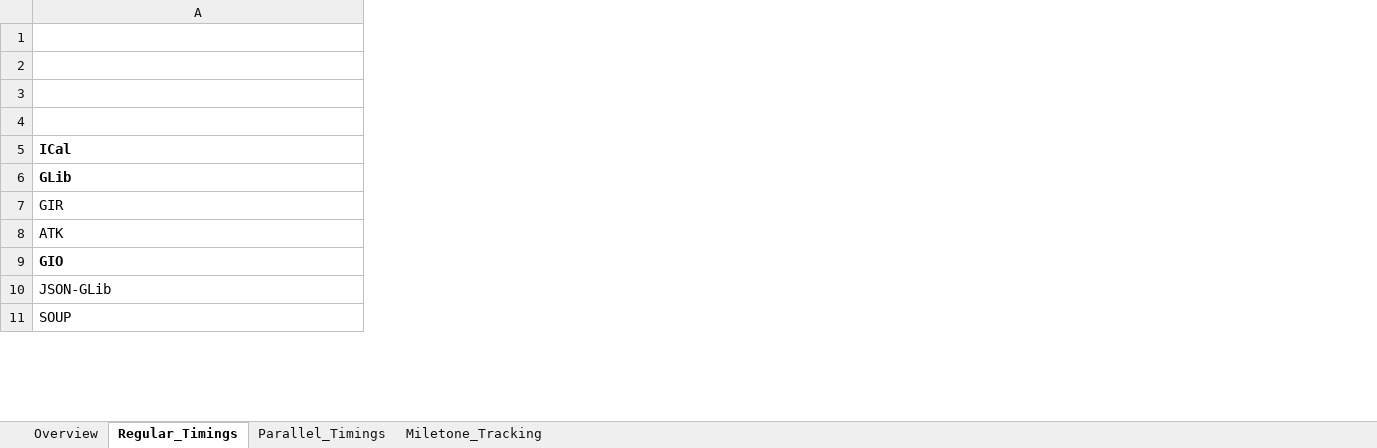
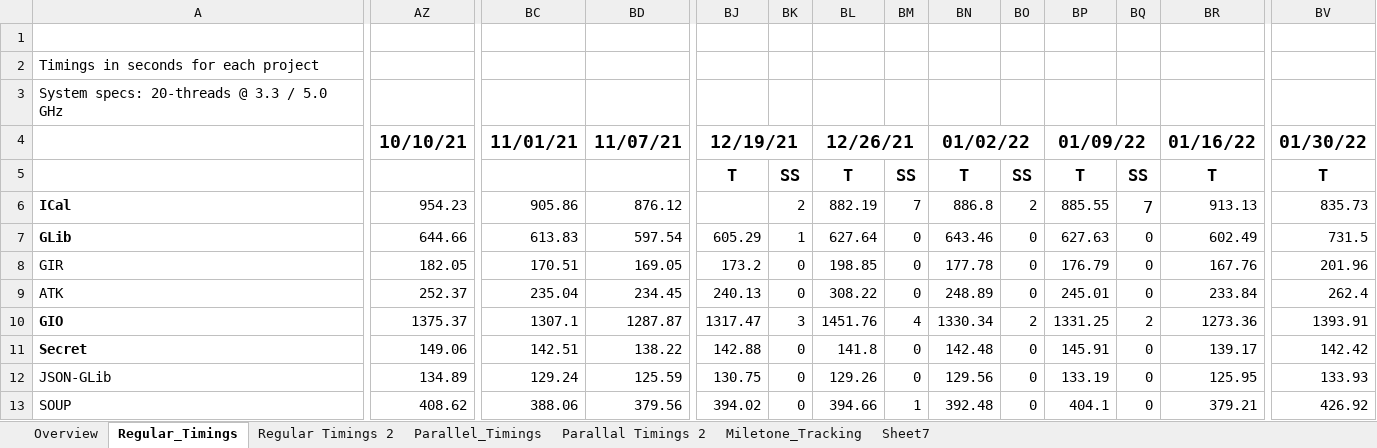
Before and after one commit to Xliff/p6-GLib, an Excel workbook: doc/Perl6 Projects Line Counts.xlsx, sheet Regular_Timings, drawn as a sheet; only a part is shown, gaps mark what is left out; values as stored, in another font and other column widths than the file's, no borders; removed rows and columns are numbered as before the commit, all else as after; rows hold the shown columns only; the diff covers the shown part only; the diff names each change by its address in the sheet, - before the commit and + after, or states it on an @@ line.

Commit message:
- Updated milestone, timings and line count statistics.

```diff
--- a/doc/Perl6 Projects Line Counts.xlsx (sheet Regular_Timings)
+++ b/doc/Perl6 Projects Line Counts.xlsx (sheet Regular_Timings)
+sheet tab: Regular Timings 2
+sheet tab: Parallal Timings 2
+sheet tab: Sheet7
+column AZ, rows 6-10: 954.23 | 644.66 | 182.05 | 252.37 | 1375.37; rows 12-13: 134.89 | 408.62
+column BC, rows 6-10: 905.86 | 613.83 | 170.51 | 235.04 | 1307.1; rows 12-13: 129.24 | 388.06
+column BD, rows 6-10: 876.12 | 597.54 | 169.05 | 234.45 | 1287.87; rows 12-13: 125.59 | 379.56
+column BJ, rows 5-10: T |  | 605.29 | 173.2 | 240.13 | 1317.47; rows 12-13: 130.75 | 394.02
+column BK, rows 5-10: SS | 2 | 1 | 0 | 0 | 3; rows 12-13: 0 | 0
+column BL, rows 5-10: T | 882.19 | 627.64 | 198.85 | 308.22 | 1451.76; rows 12-13: 129.26 | 394.66
+column BM, rows 5-10: SS | 7 | 0 | 0 | 0 | 4; rows 12-13: 0 | 1
+column BN, rows 5-10: T | 886.8 | 643.46 | 177.78 | 248.89 | 1330.34; rows 12-13: 129.56 | 392.48
+column BO, rows 5-10: SS | 2 | 0 | 0 | 0 | 2; rows 12-13: 0 | 0
+column BP, rows 5-10: T | 885.55 | 627.63 | 176.79 | 245.01 | 1331.25; rows 12-13: 133.19 | 404.1
+column BQ, rows 5-10: SS | 7 | 0 | 0 | 0 | 2; rows 12-13: 0 | 0
+column BR, rows 5-10: T | 913.13 | 602.49 | 167.76 | 233.84 | 1273.36; rows 12-13: 125.95 | 379.21
+column BV, rows 5-10: T | 835.73 | 731.5 | 201.96 | 262.4 | 1393.91; rows 12-13: 133.93 | 426.92
+row 2: Timings in seconds for each project
+row 3: System specs: 20-threads @ 3.3 / 5.0 GHz
-row 3: (empty)
+row 11: Secret | 149.06 | 142.51 | 138.22 | 142.88 | 0 | 141.8 | 0 | 142.48 | 0 | 145.91 | 0 | 139.17 | 142.42
```
Also changed, not shown: 3 added rows, 71 removed rows, 29 added columns, 9 removed columns, 3 edited cells and cell formats elsewhere in this sheet, sheet Overview, sheet Parallel_Timings, sheet Miletone_Tracking, formulas that keep their value, charts or pictures, 1 other file.
